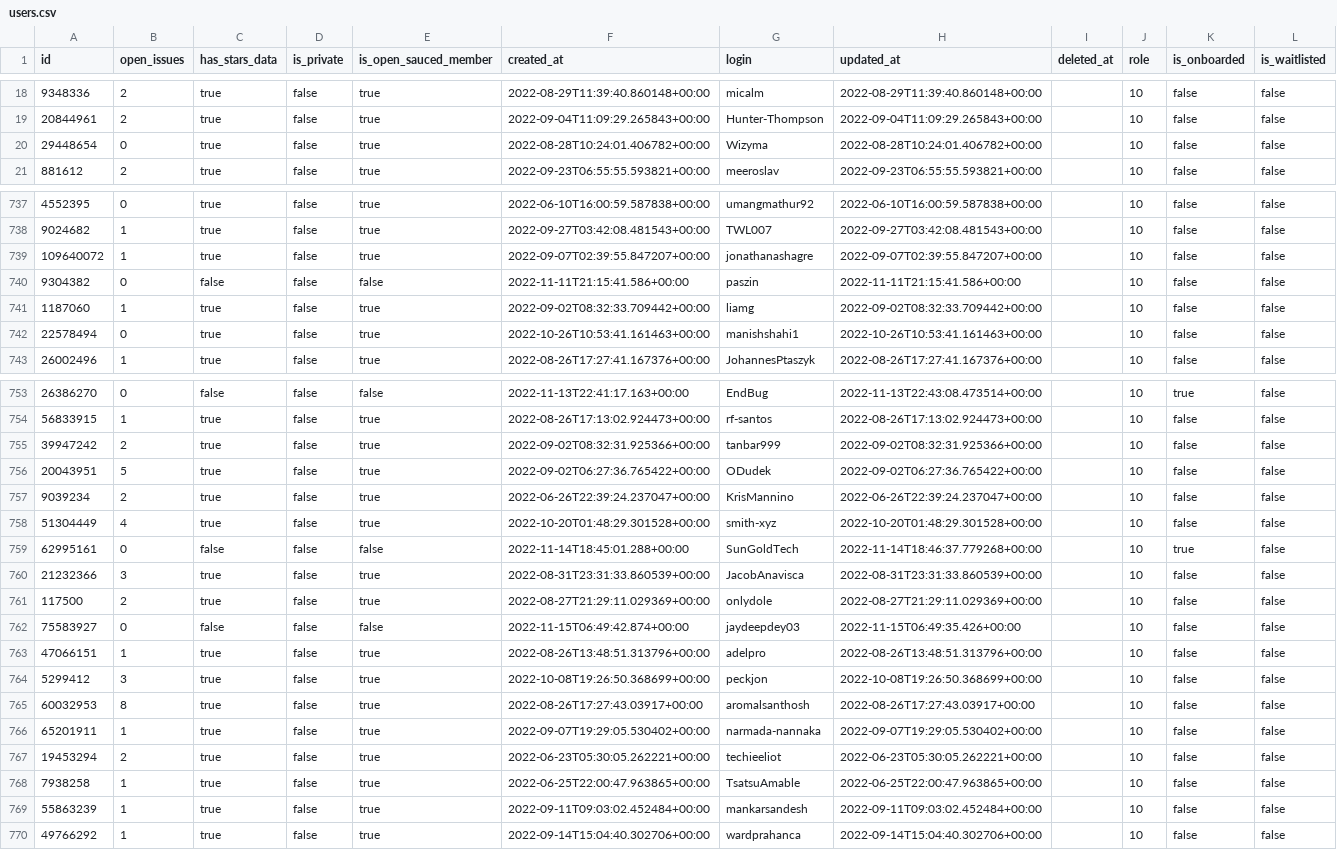
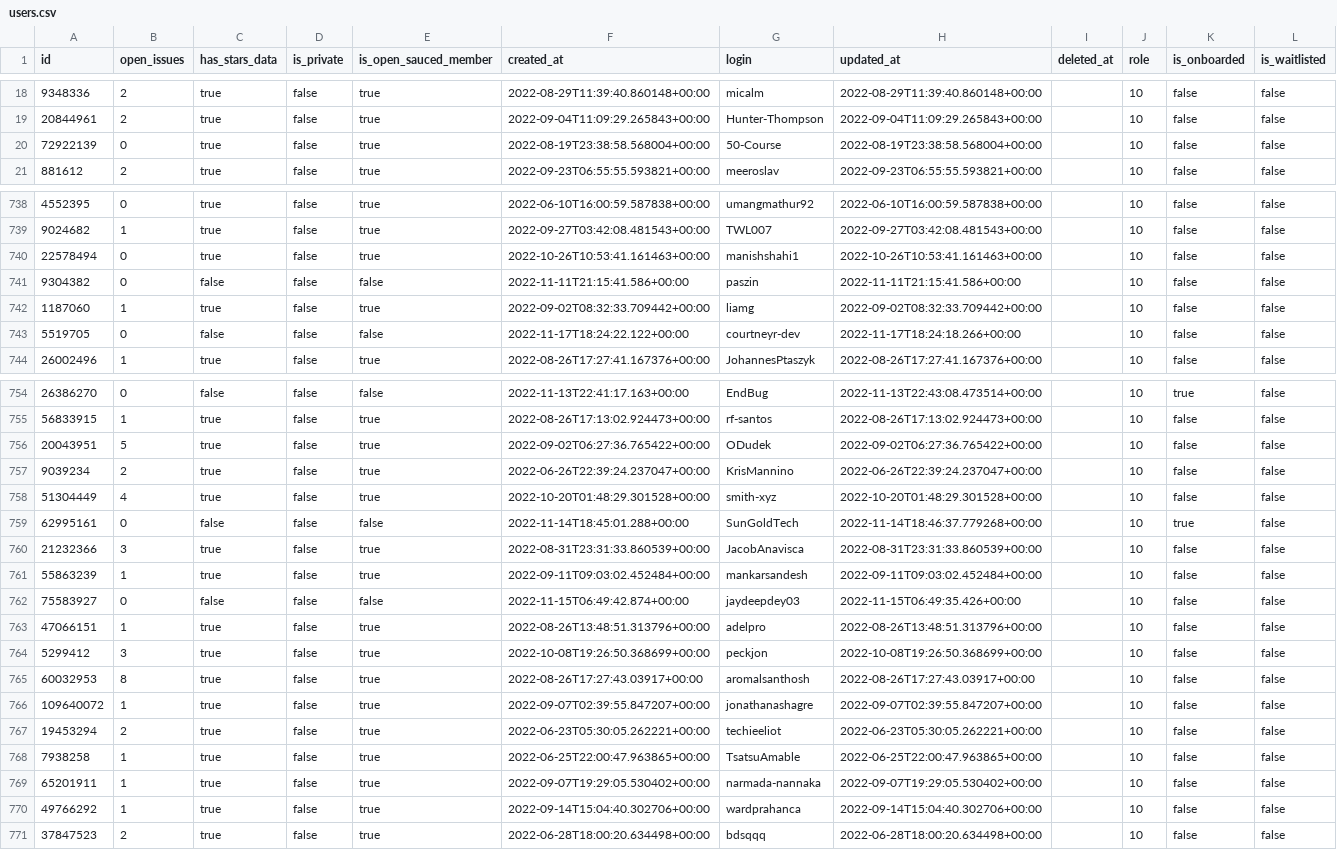
Before and after one commit to open-sauced/actions, a CSV file: hot-supabase/seed/users.csv, drawn as a sheet; only a part is shown, gaps mark what is left out; the diff covers the shown part only.

```diff
--- a/hot-supabase/seed/users.csv
+++ b/hot-supabase/seed/users.csv
@@ -19,3 +19,3 @@ id,open_issues,has_stars_data,is_private,is_open_sauced_member,created_at,login,
 20844961,2,true,false,true,2022-09-04T11:09:29.265843+00:00,Hunter-Thompson,2022-09-04T11:09:29.265843+00:00,,10,false,false
-29448654,0,true,false,true,2022-08-28T10:24:01.406782+00:00,Wizyma,2022-08-28T10:24:01.406782+00:00,,10,false,false
+72922139,0,true,false,true,2022-08-19T23:38:58.568004+00:00,50-Course,2022-08-19T23:38:58.568004+00:00,,10,false,false
 881612,2,true,false,true,2022-09-23T06:55:55.593821+00:00,meeroslav,2022-09-23T06:55:55.593821+00:00,,10,false,false
@@ -738,6 +739,6 @@ id,open_issues,has_stars_data,is_private,is_open_sauced_member,created_at,login,
 9024682,1,true,false,true,2022-09-27T03:42:08.481543+00:00,TWL007,2022-09-27T03:42:08.481543+00:00,,10,false,false
-109640072,1,true,false,true,2022-09-07T02:39:55.847207+00:00,jonathanashagre,2022-09-07T02:39:55.847207+00:00,,10,false,false
+22578494,0,true,false,true,2022-10-26T10:53:41.161463+00:00,manishshahi1,2022-10-26T10:53:41.161463+00:00,,10,false,false
 9304382,0,false,false,false,2022-11-11T21:15:41.586+00:00,paszin,2022-11-11T21:15:41.586+00:00,,10,false,false
 1187060,1,true,false,true,2022-09-02T08:32:33.709442+00:00,liamg,2022-09-02T08:32:33.709442+00:00,,10,false,false
-22578494,0,true,false,true,2022-10-26T10:53:41.161463+00:00,manishshahi1,2022-10-26T10:53:41.161463+00:00,,10,false,false
+5519705,0,false,false,false,2022-11-17T18:24:22.122+00:00,courtneyr-dev,2022-11-17T18:24:18.266+00:00,,10,false,false
 26002496,1,true,false,true,2022-08-26T17:27:41.167376+00:00,JohannesPtaszyk,2022-08-26T17:27:41.167376+00:00,,10,false,false
@@ -754,3 +755,2 @@ id,open_issues,has_stars_data,is_private,is_open_sauced_member,created_at,login,
 56833915,1,true,false,true,2022-08-26T17:13:02.924473+00:00,rf-santos,2022-08-26T17:13:02.924473+00:00,,10,false,false
-39947242,2,true,false,true,2022-09-02T08:32:31.925366+00:00,tanbar999,2022-09-02T08:32:31.925366+00:00,,10,false,false
 20043951,5,true,false,true,2022-09-02T06:27:36.765422+00:00,ODudek,2022-09-02T06:27:36.765422+00:00,,10,false,false
@@ -760,3 +760,3 @@ id,open_issues,has_stars_data,is_private,is_open_sauced_member,created_at,login,
 21232366,3,true,false,true,2022-08-31T23:31:33.860539+00:00,JacobAnavisca,2022-08-31T23:31:33.860539+00:00,,10,false,false
-117500,2,true,false,true,2022-08-27T21:29:11.029369+00:00,onlydole,2022-08-27T21:29:11.029369+00:00,,10,false,false
+55863239,1,true,false,true,2022-09-11T09:03:02.452484+00:00,mankarsandesh,2022-09-11T09:03:02.452484+00:00,,10,false,false
 75583927,0,false,false,false,2022-11-15T06:49:42.874+00:00,jaydeepdey03,2022-11-15T06:49:35.426+00:00,,10,false,false
@@ -765,6 +765,7 @@ id,open_issues,has_stars_data,is_private,is_open_sauced_member,created_at,login,
 60032953,8,true,false,true,2022-08-26T17:27:43.03917+00:00,aromalsanthosh,2022-08-26T17:27:43.03917+00:00,,10,false,false
-65201911,1,true,false,true,2022-09-07T19:29:05.530402+00:00,narmada-nannaka,2022-09-07T19:29:05.530402+00:00,,10,false,false
+109640072,1,true,false,true,2022-09-07T02:39:55.847207+00:00,jonathanashagre,2022-09-07T02:39:55.847207+00:00,,10,false,false
 19453294,2,true,false,true,2022-06-23T05:30:05.262221+00:00,techieeliot,2022-06-23T05:30:05.262221+00:00,,10,false,false
 7938258,1,true,false,true,2022-06-25T22:00:47.963865+00:00,TsatsuAmable,2022-06-25T22:00:47.963865+00:00,,10,false,false
-55863239,1,true,false,true,2022-09-11T09:03:02.452484+00:00,mankarsandesh,2022-09-11T09:03:02.452484+00:00,,10,false,false
+65201911,1,true,false,true,2022-09-07T19:29:05.530402+00:00,narmada-nannaka,2022-09-07T19:29:05.530402+00:00,,10,false,false
 49766292,1,true,false,true,2022-09-14T15:04:40.302706+00:00,wardprahanca,2022-09-14T15:04:40.302706+00:00,,10,false,false
+37847523,2,true,false,true,2022-06-28T18:00:20.634498+00:00,bdsqqq,2022-06-28T18:00:20.634498+00:00,,10,false,false
```
Also changed, not shown: 42 moved rows elsewhere in this file, 8 other files.
